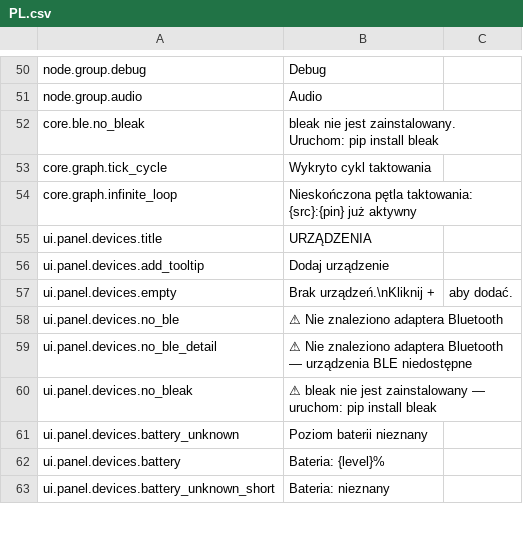
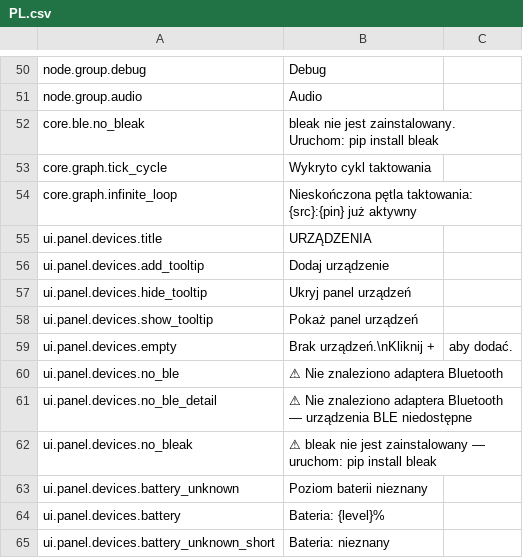
Before and after one commit to H1M4W4R1/GameFlow, a CSV file: locales/PL.csv, drawn as a sheet; only a part is shown, gaps mark what is left out.

Commit message:
Ability to hide side panel

```diff
--- a/locales/PL.csv
+++ b/locales/PL.csv
@@ -56,2 +56,4 @@ ui.panel.devices.title,URZĄDZENIA
 ui.panel.devices.add_tooltip,Dodaj urządzenie
+ui.panel.devices.hide_tooltip,Ukryj panel urządzeń
+ui.panel.devices.show_tooltip,Pokaż panel urządzeń
 ui.panel.devices.empty,Brak urządzeń.\nKliknij +, aby dodać.
```
Also changed, not shown: locales/EN.csv, 1 other file.
